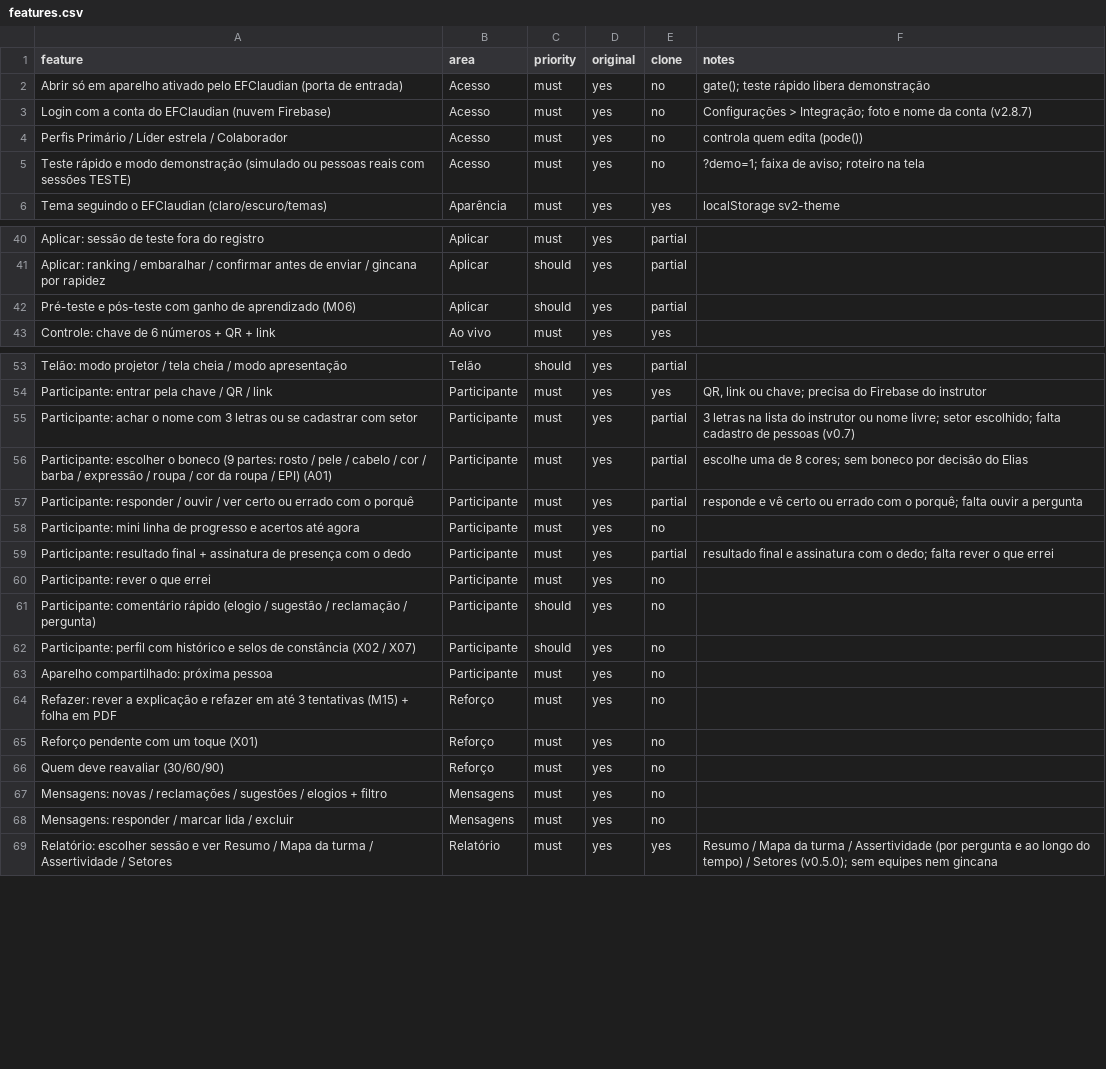
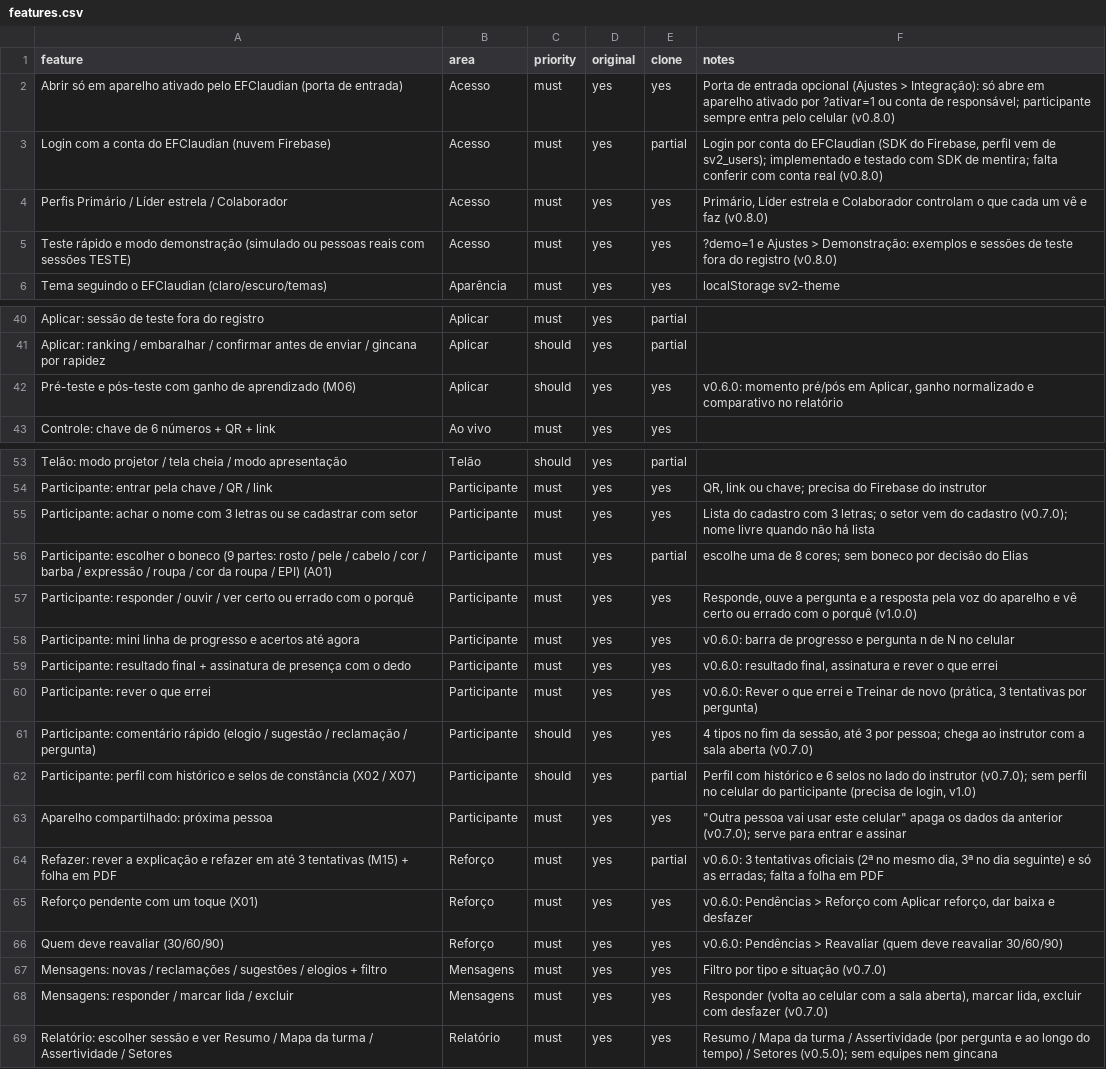
Before and after one commit to EliasGrigori/EFC-Sabi--Quiz, a CSV file: docs/features.csv, drawn as a sheet; only a part is shown, gaps mark what is left out; the diff covers the shown part only; the diff names each change by its address in the sheet, - before the commit and + after, or states it on an @@ line.

```diff
--- a/docs/features.csv
+++ b/docs/features.csv
-E2 (clone): no
+E2 (clone): yes
-F2 (notes): gate(); teste rápido libera demonstração
+F2 (notes): Porta de entrada opcional (Ajustes > Integração): só abre em aparelho ativado por ?ativar=1 ou conta de responsável; participante sempre entra pelo celular (v0.8.0)
-E3 (clone): no
+E3 (clone): partial
-F3 (notes): Configurações > Integração; foto e nome da conta (v2.8.7)
+F3 (notes): Login por conta do EFClaudian (SDK do Firebase, perfil vem de sv2_users); implementado e testado com SDK de mentira; falta conferir com conta real (v0.8.0)
-E4:E5 (clone): no
+E4:E5 (clone): yes
-F4 (notes): controla quem edita (pode())
+F4 (notes): Primário, Líder estrela e Colaborador controlam o que cada um vê e faz (v0.8.0)
-F5 (notes): ?demo=1; faixa de aviso; roteiro na tela
+F5 (notes): ?demo=1 e Ajustes > Demonstração: exemplos e sessões de teste fora do registro (v0.8.0)
-E42 (clone): partial
+E42 (clone): yes
-F42 (notes): (empty)
+F42 (notes): v0.6.0: momento pré/pós em Aplicar, ganho normalizado e comparativo no relatório
-E55 (clone): partial
+E55 (clone): yes
-F55 (notes): 3 letras na lista do instrutor ou nome livre; setor escolhido; falta cadastro de pessoas (v0.7)
+F55 (notes): Lista do cadastro com 3 letras; o setor vem do cadastro (v0.7.0); nome livre quando não há lista
-E57 (clone): partial
+E57 (clone): yes
-F57 (notes): responde e vê certo ou errado com o porquê; falta ouvir a pergunta
+F57 (notes): Responde, ouve a pergunta e a resposta pela voz do aparelho e vê certo ou errado com o porquê (v1.0.0)
-E58 (clone): no
+E58 (clone): yes
-F58 (notes): (empty)
+F58 (notes): v0.6.0: barra de progresso e pergunta n de N no celular
-E59 (clone): partial
+E59 (clone): yes
-F59 (notes): resultado final e assinatura com o dedo; falta rever o…
+F59 (notes): v0.6.0: resultado final, assinatura e rever o…
-E60:E61 (clone): no
+E60:E61 (clone): yes
-F60 (notes): (empty)
+F60 (notes): v0.6.0: Rever o que errei e Treinar de novo (prática, 3 tentativas por pergunta)
-F61 (notes): (empty)
+F61 (notes): 4 tipos no fim da sessão, até 3 por pessoa; chega ao instrutor com a sala aberta (v0.7.0)
-E62 (clone): no
+E62 (clone): partial
-F62 (notes): (empty)
+F62 (notes): Perfil com histórico e 6 selos no lado do instrutor (v0.7.0); sem perfil no celular do participante (precisa de login, v1.0)
-E63 (clone): no
+E63 (clone): yes
-F63 (notes): (empty)
+F63 (notes): "Outra pessoa vai usar este celular" apaga os dados da anterior (v0.7.0); serve para entrar e assinar
-E64 (clone): no
+E64 (clone): partial
-F64 (notes): (empty)
+F64 (notes): v0.6.0: 3 tentativas oficiais (2ª no mesmo dia, 3ª no dia seguinte) e só as erradas; falta a folha em PDF
-E65:E68 (clone): no
+E65:E68 (clone): yes
-F65 (notes): (empty)
+F65 (notes): v0.6.0: Pendências > Reforço com Aplicar reforço, dar baixa e desfazer
-F66 (notes): (empty)
+F66 (notes): v0.6.0: Pendências > Reavaliar (quem deve reavaliar 30/60/90)
-F67 (notes): (empty)
+F67 (notes): Filtro por tipo e situação (v0.7.0)
-F68 (notes): (empty)
+F68 (notes): Responder (volta ao celular com a sala aberta), marcar lida, excluir com desfazer (v0.7.0)
```
Also changed, not shown: 20 edited cells elsewhere in this file, 39 other files.
